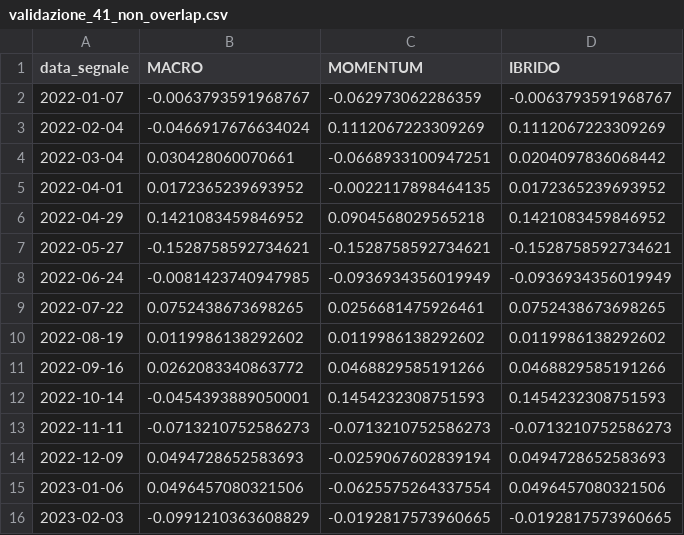
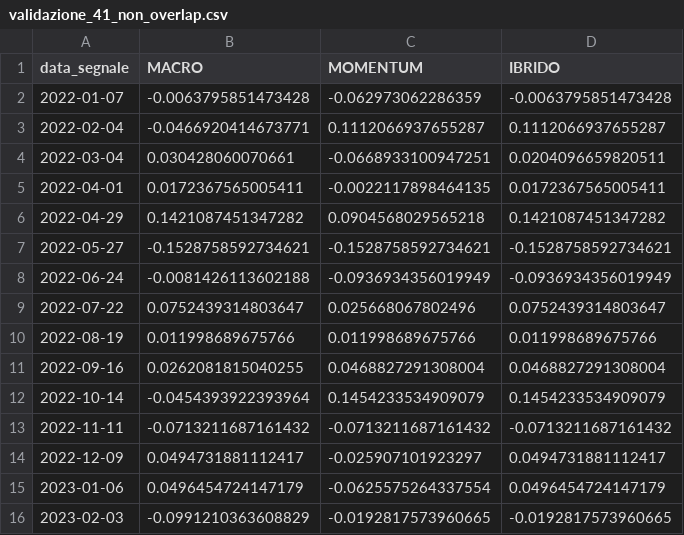
Before and after one commit to cirozzo/Macro-Swing-Lab-, a CSV file: output/validazione_41_non_overlap.csv, drawn as a sheet; only a part is shown; the diff covers the shown part only.

```diff
--- a/output/validazione_41_non_overlap.csv
+++ b/output/validazione_41_non_overlap.csv
@@ -1,16 +1,16 @@
 data_segnale,MACRO,MOMENTUM,IBRIDO
-2022-01-07,-0.0063793591968767,-0.062973062286359,-0.0063793591968767
-2022-02-04,-0.0466917676634024,0.1112067223309269,0.1112067223309269
-2022-03-04,0.030428060070661,-0.0668933100947251,0.0204097836068442
-2022-04-01,0.0172365239693952,-0.0022117898464135,0.0172365239693952
-2022-04-29,0.1421083459846952,0.0904568029565218,0.1421083459846952
+2022-01-07,-0.0063795851473428,-0.062973062286359,-0.0063795851473428
+2022-02-04,-0.0466920414673771,0.1112066937655287,0.1112066937655287
+2022-03-04,0.030428060070661,-0.0668933100947251,0.0204096659820511
+2022-04-01,0.0172367565005411,-0.0022117898464135,0.0172367565005411
+2022-04-29,0.1421087451347282,0.0904568029565218,0.1421087451347282
 2022-05-27,-0.1528758592734621,-0.1528758592734621,-0.1528758592734621
-2022-06-24,-0.0081423740947985,-0.0936934356019949,-0.0936934356019949
-2022-07-22,0.0752438673698265,0.0256681475926461,0.0752438673698265
-2022-08-19,0.0119986138292602,0.0119986138292602,0.0119986138292602
-2022-09-16,0.0262083340863772,0.0468829585191266,0.0468829585191266
-2022-10-14,-0.0454393889050001,0.1454232308751593,0.1454232308751593
-2022-11-11,-0.0713210752586273,-0.0713210752586273,-0.0713210752586273
-2022-12-09,0.0494728652583693,-0.0259067602839194,0.0494728652583693
-2023-01-06,0.0496457080321506,-0.0625575264337554,0.0496457080321506
+2022-06-24,-0.0081426113602188,-0.0936934356019949,-0.0936934356019949
+2022-07-22,0.0752439314803647,0.025668067802496,0.0752439314803647
+2022-08-19,0.011998689675766,0.011998689675766,0.011998689675766
+2022-09-16,0.0262081815040255,0.0468827291308004,0.0468827291308004
+2022-10-14,-0.0454393922393964,0.1454233534909079,0.1454233534909079
+2022-11-11,-0.0713211687161432,-0.0713211687161432,-0.0713211687161432
+2022-12-09,0.0494731881112417,-0.025907101923297,0.0494731881112417
+2023-01-06,0.0496454724147179,-0.0625575264337554,0.0496454724147179
 2023-02-03,-0.0991210363608829,-0.0192817573960665,-0.0192817573960665
```
Also changed, not shown: 37 edited cells elsewhere in this file, output/regimi_asset_40.csv, output/regimi_momentum_osservazioni_42.csv, 18 other files.
